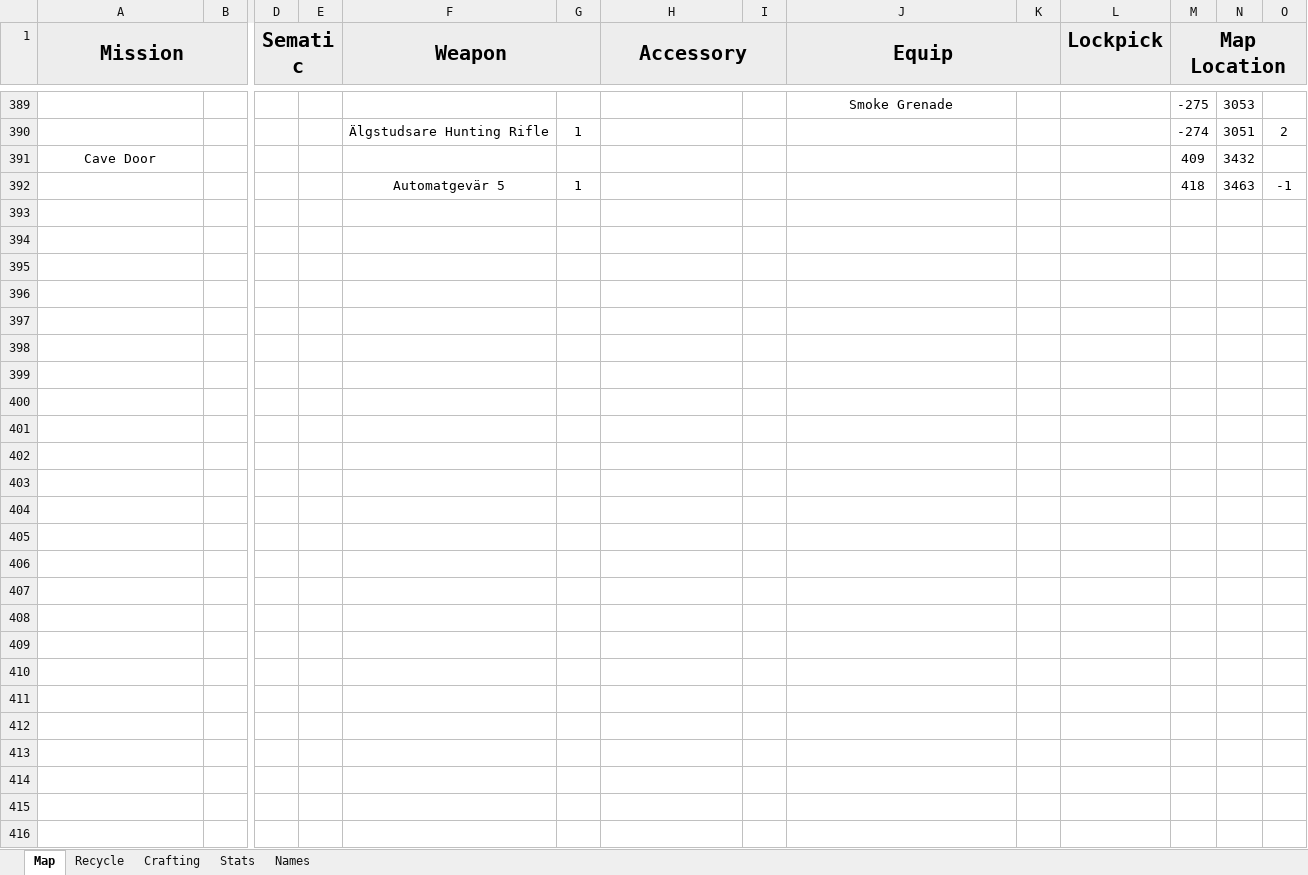
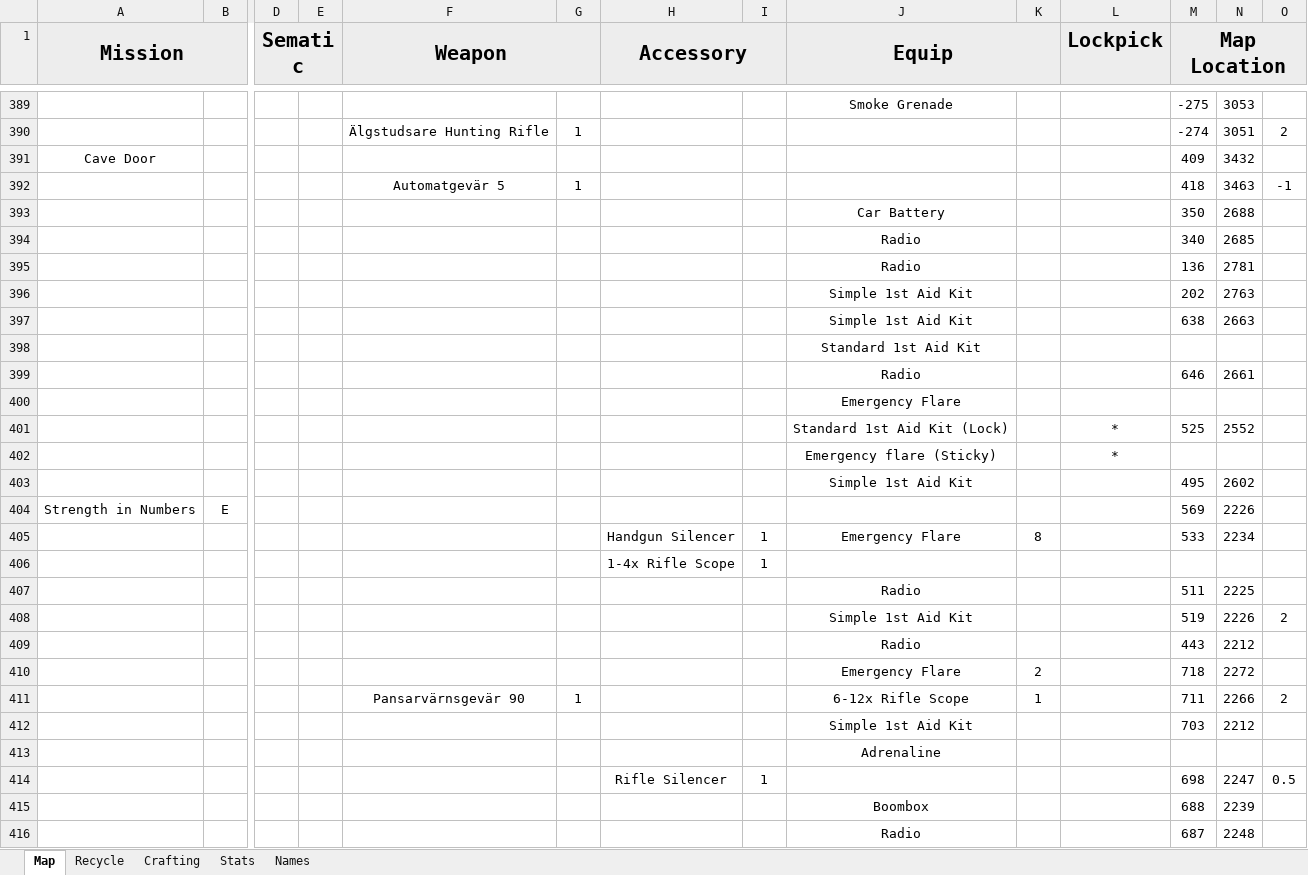
Before and after one commit to Tue-MaTocky/GenZero, an Excel workbook: Map_Locations.xlsx, sheet Map, drawn as a sheet; only a part is shown, gaps mark what is left out; values as stored, in another font and other column widths than the file's, no borders; rows hold the shown columns only; the diff names each change by its address in the sheet, - before the commit and + after, or states it on an @@ line.

Commit message:
Loot around the crowed field of machines.

```diff
--- a/Map_Locations.xlsx (sheet Map)
+++ b/Map_Locations.xlsx (sheet Map)
+row 393:  |  |  |  |  |  |  |  | Car Battery |  |  | 350 | 2688
+row 394:  |  |  |  |  |  |  |  | Radio |  |  | 340 | 2685
+row 395:  |  |  |  |  |  |  |  | Radio |  |  | 136 | 2781
+row 396:  |  |  |  |  |  |  |  | Simple 1st Aid Kit |  |  | 202 | 2763
+row 397:  |  |  |  |  |  |  |  | Simple 1st Aid Kit |  |  | 638 | 2663
+row 398:  |  |  |  |  |  |  |  | Standard 1st Aid Kit
+row 399:  |  |  |  |  |  |  |  | Radio |  |  | 646 | 2661
+row 400:  |  |  |  |  |  |  |  | Emergency Flare
+row 401:  |  |  |  |  |  |  |  | Standard 1st Aid Kit (Lock) |  | * | 525 | 2552
+row 402:  |  |  |  |  |  |  |  | Emergency flare (Sticky) |  | *
+row 403:  |  |  |  |  |  |  |  | Simple 1st Aid Kit |  |  | 495 | 2602
+row 404: Strength in Numbers | E |  |  |  |  |  |  |  |  |  | 569 | 2226
+row 405:  |  |  |  |  |  | Handgun Silencer | 1 | Emergency Flare | 8 |  | 533 | 2234
+row 406:  |  |  |  |  |  | 1-4x Rifle Scope | 1
+row 407:  |  |  |  |  |  |  |  | Radio |  |  | 511 | 2225
+row 408:  |  |  |  |  |  |  |  | Simple 1st Aid Kit |  |  | 519 | 2226 | 2
+row 409:  |  |  |  |  |  |  |  | Radio |  |  | 443 | 2212
+row 410:  |  |  |  |  |  |  |  | Emergency Flare | 2 |  | 718 | 2272
+row 411:  |  |  |  | Pansarvärnsgevär 90 | 1 |  |  | 6-12x Rifle Scope | 1 |  | 711 | 2266 | 2
+row 412:  |  |  |  |  |  |  |  | Simple 1st Aid Kit |  |  | 703 | 2212
+row 413:  |  |  |  |  |  |  |  | Adrenaline
+row 414:  |  |  |  |  |  | Rifle Silencer | 1 |  |  |  | 698 | 2247 | 0.5
+row 415:  |  |  |  |  |  |  |  | Boombox |  |  | 688 | 2239
+row 416:  |  |  |  |  |  |  |  | Radio |  |  | 687 | 2248
```
Also changed, not shown: sheet Recycle.
